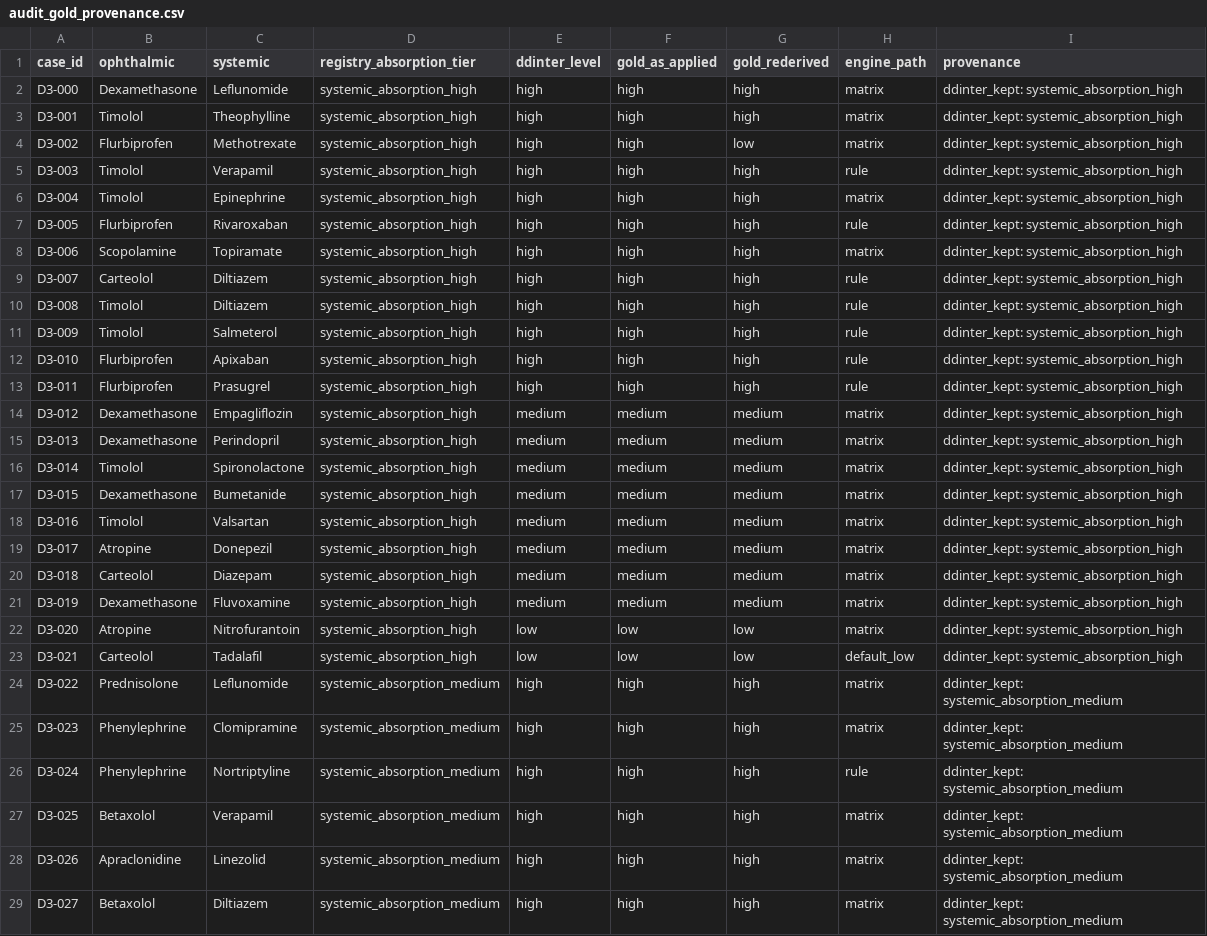
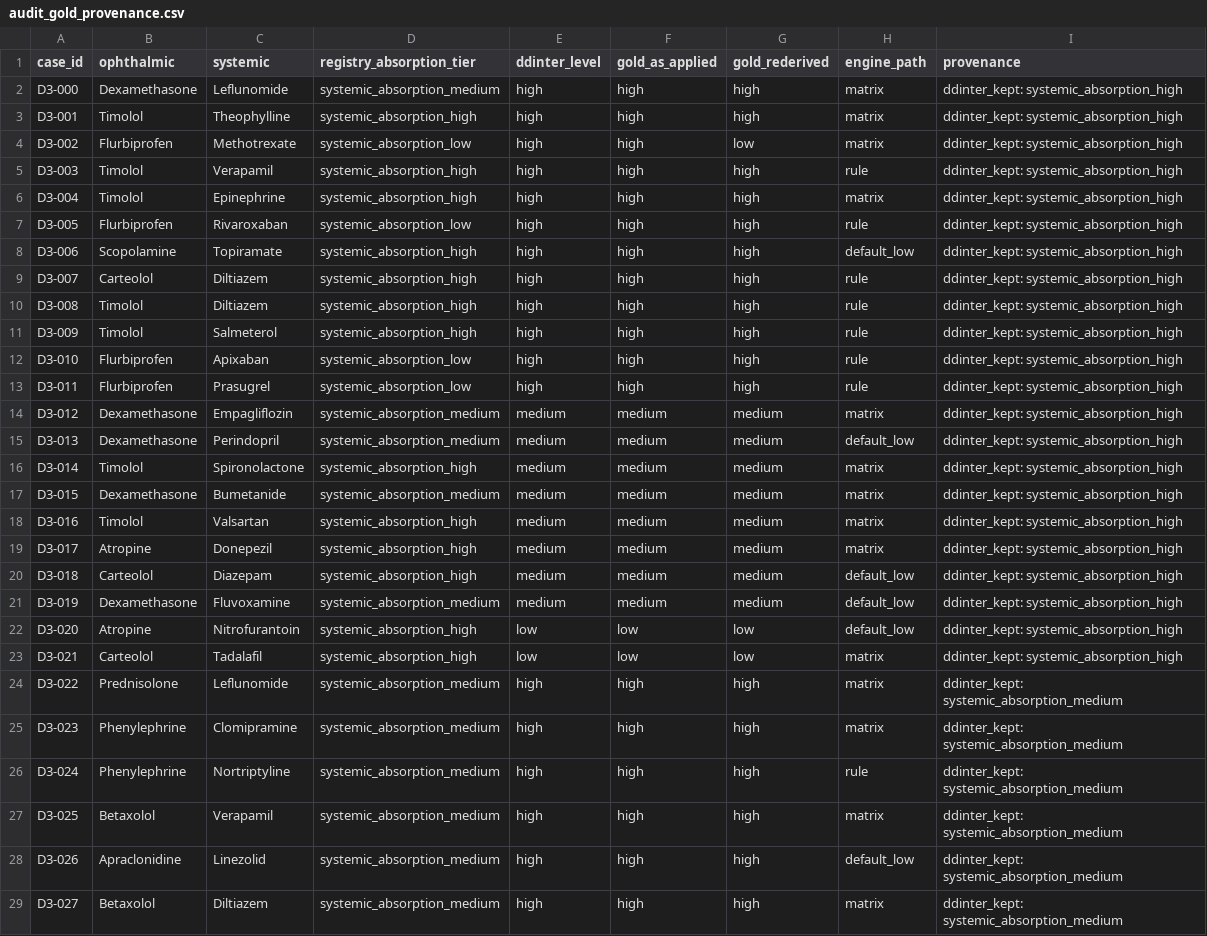
Before and after one commit to wangguoqing932/ophddi-cds, a CSV file: data/gold/audit_gold_provenance.csv, drawn as a sheet; only a part is shown; the diff covers the shown part only.

```diff
--- a/data/gold/audit_gold_provenance.csv
+++ b/data/gold/audit_gold_provenance.csv
@@ -1,9 +1,9 @@
 case_id,ophthalmic,systemic,registry_absorption_tier,ddinter_level,gold_as_applied,gold_rederived,engine_path,provenance
-D3-000,Dexamethasone,Leflunomide,systemic_absorption_high,high,high,high,matrix,ddinter_kept: systemic_absorption_high
+D3-000,Dexamethasone,Leflunomide,systemic_absorption_medium,high,high,high,matrix,ddinter_kept: systemic_absorption_high
 D3-001,Timolol,Theophylline,systemic_absorption_high,high,high,high,matrix,ddinter_kept: systemic_absorption_high
-D3-002,Flurbiprofen,Methotrexate,systemic_absorption_high,high,high,low,matrix,ddinter_kept: systemic_absorption_high
+D3-002,Flurbiprofen,Methotrexate,systemic_absorption_low,high,high,low,matrix,ddinter_kept: systemic_absorption_high
 D3-003,Timolol,Verapamil,systemic_absorption_high,high,high,high,rule,ddinter_kept: systemic_absorption_high
 D3-004,Timolol,Epinephrine,systemic_absorption_high,high,high,high,matrix,ddinter_kept: systemic_absorption_high
-D3-005,Flurbiprofen,Rivaroxaban,systemic_absorption_high,high,high,high,rule,ddinter_kept: systemic_absorption_high
-D3-006,Scopolamine,Topiramate,systemic_absorption_high,high,high,high,matrix,ddinter_kept: systemic_absorption_high
+D3-005,Flurbiprofen,Rivaroxaban,systemic_absorption_low,high,high,high,rule,ddinter_kept: systemic_absorption_high
+D3-006,Scopolamine,Topiramate,systemic_absorption_high,high,high,high,default_low,ddinter_kept: systemic_absorption_high
 D3-007,Carteolol,Diltiazem,systemic_absorption_high,high,high,high,rule,ddinter_kept: systemic_absorption_high
@@ -11,14 +11,14 @@ D3-008,Timolol,Diltiazem,systemic_absorption_high,high,high,high,rule,ddinter_ke
 D3-009,Timolol,Salmeterol,systemic_absorption_high,high,high,high,rule,ddinter_kept: systemic_absorption_high
-D3-010,Flurbiprofen,Apixaban,systemic_absorption_high,high,high,high,rule,ddinter_kept: systemic_absorption_high
-D3-011,Flurbiprofen,Prasugrel,systemic_absorption_high,high,high,high,rule,ddinter_kept: systemic_absorption_high
-D3-012,Dexamethasone,Empagliflozin,systemic_absorption_high,medium,medium,medium,matrix,ddinter_kept: systemic_absorption_high
-D3-013,Dexamethasone,Perindopril,systemic_absorption_high,medium,medium,medium,matrix,ddinter_kept: systemic_absorption_high
+D3-010,Flurbiprofen,Apixaban,systemic_absorption_low,high,high,high,rule,ddinter_kept: systemic_absorption_high
+D3-011,Flurbiprofen,Prasugrel,systemic_absorption_low,high,high,high,rule,ddinter_kept: systemic_absorption_high
+D3-012,Dexamethasone,Empagliflozin,systemic_absorption_medium,medium,medium,medium,matrix,ddinter_kept: systemic_absorption_high
+D3-013,Dexamethasone,Perindopril,systemic_absorption_medium,medium,medium,medium,default_low,ddinter_kept: systemic_absorption_high
 D3-014,Timolol,Spironolactone,systemic_absorption_high,medium,medium,medium,matrix,ddinter_kept: systemic_absorption_high
-D3-015,Dexamethasone,Bumetanide,systemic_absorption_high,medium,medium,medium,matrix,ddinter_kept: systemic_absorption_high
+D3-015,Dexamethasone,Bumetanide,systemic_absorption_medium,medium,medium,medium,matrix,ddinter_kept: systemic_absorption_high
 D3-016,Timolol,Valsartan,systemic_absorption_high,medium,medium,medium,matrix,ddinter_kept: systemic_absorption_high
 D3-017,Atropine,Donepezil,systemic_absorption_high,medium,medium,medium,matrix,ddinter_kept: systemic_absorption_high
-D3-018,Carteolol,Diazepam,systemic_absorption_high,medium,medium,medium,matrix,ddinter_kept: systemic_absorption_high
-D3-019,Dexamethasone,Fluvoxamine,systemic_absorption_high,medium,medium,medium,matrix,ddinter_kept: systemic_absorption_high
-D3-020,Atropine,Nitrofurantoin,systemic_absorption_high,low,low,low,matrix,ddinter_kept: systemic_absorption_high
-D3-021,Carteolol,Tadalafil,systemic_absorption_high,low,low,low,default_low,ddinter_kept: systemic_absorption_high
+D3-018,Carteolol,Diazepam,systemic_absorption_high,medium,medium,medium,default_low,ddinter_kept: systemic_absorption_high
+D3-019,Dexamethasone,Fluvoxamine,systemic_absorption_medium,medium,medium,medium,default_low,ddinter_kept: systemic_absorption_high
+D3-020,Atropine,Nitrofurantoin,systemic_absorption_high,low,low,low,default_low,ddinter_kept: systemic_absorption_high
+D3-021,Carteolol,Tadalafil,systemic_absorption_high,low,low,low,matrix,ddinter_kept: systemic_absorption_high
 D3-022,Prednisolone,Leflunomide,systemic_absorption_medium,high,high,high,matrix,ddinter_kept: systemic_absorption_medium
@@ -27,3 +27,3 @@ D3-024,Phenylephrine,Nortriptyline,systemic_absorption_medium,high,high,high,rul
 D3-025,Betaxolol,Verapamil,systemic_absorption_medium,high,high,high,matrix,ddinter_kept: systemic_absorption_medium
-D3-026,Apraclonidine,Linezolid,systemic_absorption_medium,high,high,high,matrix,ddinter_kept: systemic_absorption_medium
+D3-026,Apraclonidine,Linezolid,systemic_absorption_medium,high,high,high,default_low,ddinter_kept: systemic_absorption_medium
 D3-027,Betaxolol,Diltiazem,systemic_absorption_medium,high,high,high,matrix,ddinter_kept: systemic_absorption_medium
```
Also changed, not shown: 44 edited cells elsewhere in this file, data/expert_review/blind_gold_review_CN.csv, data/gold/dev_ddinter_gold_provenance.csv, 10 other files.
